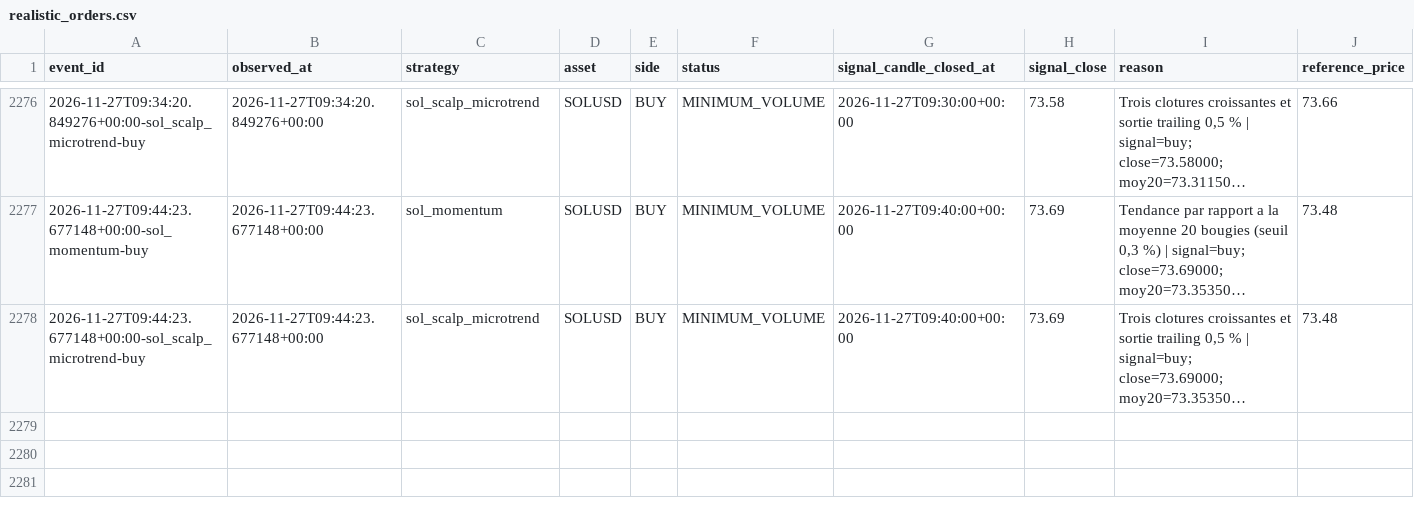
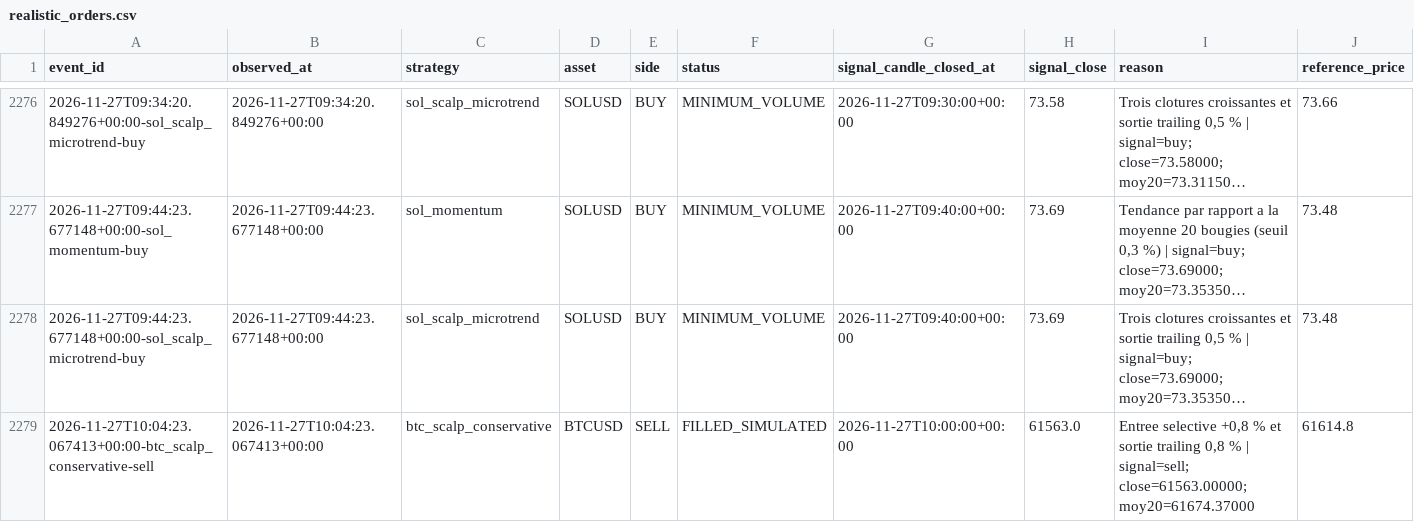
Before and after one commit to SeikoChillBot/AI-Trading, a CSV file: reports/realistic_orders.csv, drawn as a sheet; only a part is shown, gaps mark what is left out; long unchanged cells end in …; rows hold the shown columns only; the diff names each change by its address in the sheet, - before the commit and + after, or states it on an @@ line.

```diff
--- a/reports/realistic_orders.csv
+++ b/reports/realistic_orders.csv
+row 2279: 2026-11-27T10:04:23.067413+00:00-btc_scalp_conservative-sell | 2026-11-27T10:04:23.067413+00:00 | btc_scalp_conservative | BTCUSD | SELL | FILLED_SIMULATED | 2026-11-27T10:00:00+00:00 | 61563.0 | Entree selective +0,8 % et sortie trailing 0,8 % | signal=sell; close=61563.00000; moy20=61674.37000 | 61614.8
```
Also changed, not shown: reports/latest.csv, reports/realistic_latest.csv, 15 other files.
